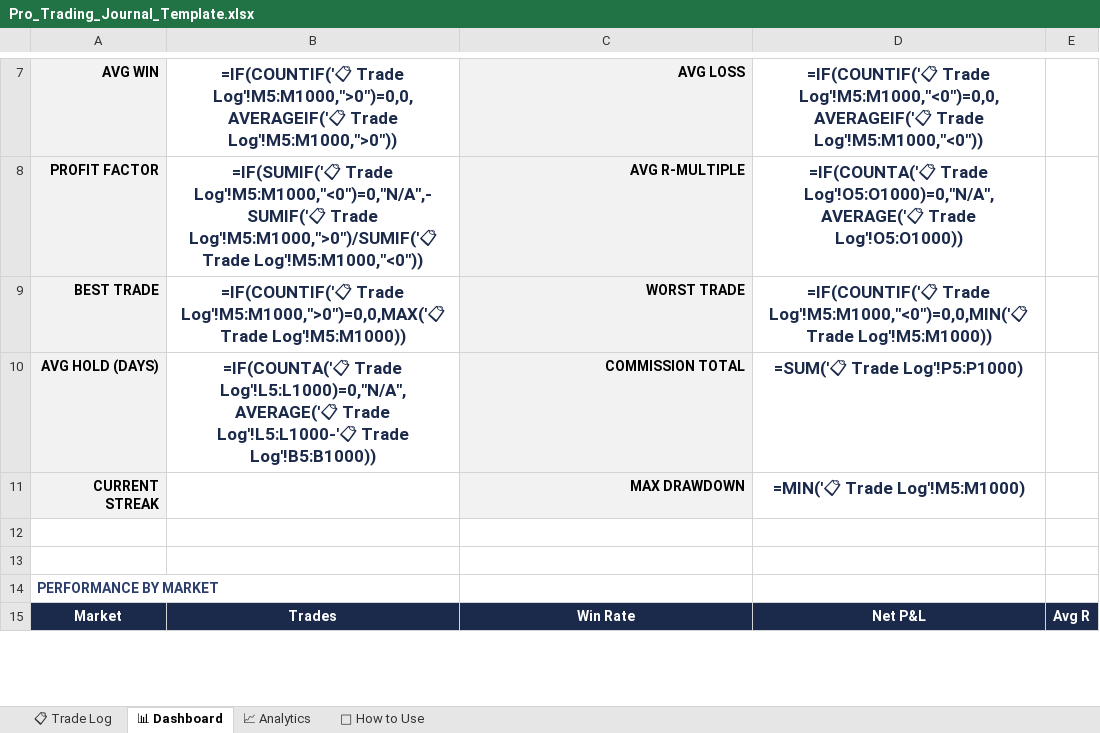
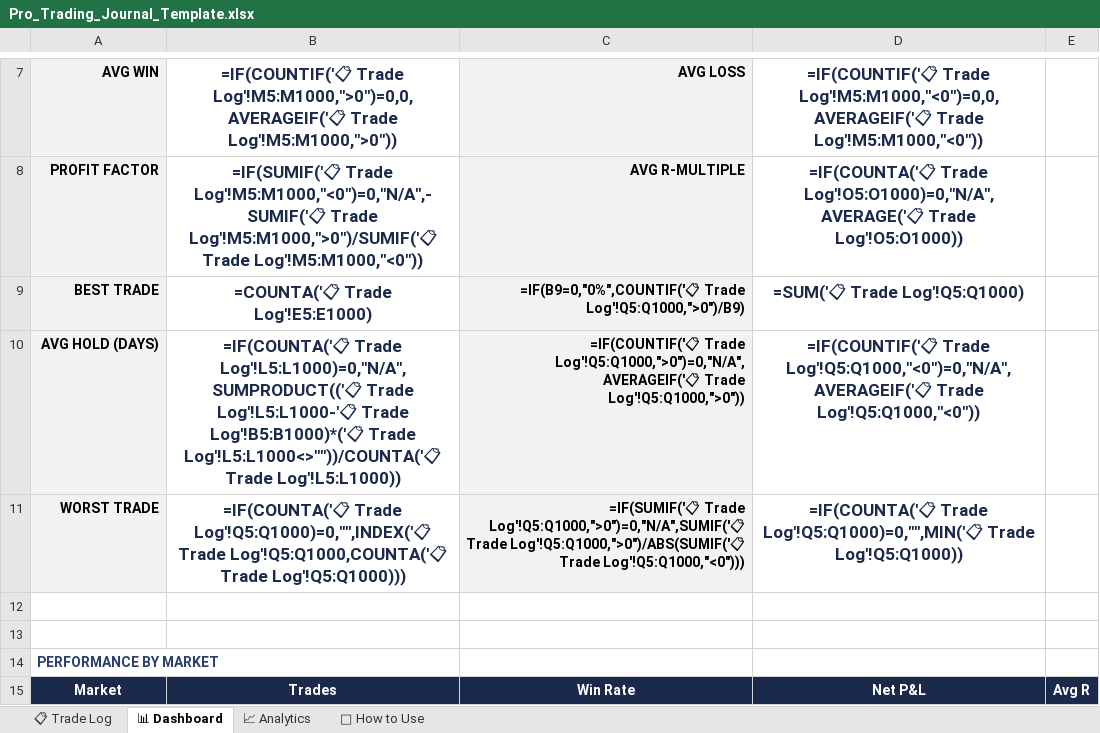
Before and after one commit to timoranjes/pro-trading-journal, an Excel workbook: Pro_Trading_Journal_Template.xlsx, sheet 📊 Dashboard, drawn as a sheet; only a part is shown, gaps mark what is left out; values as stored, in another font and other column widths than the file's, no borders; formulas without a stored value are shown as written; removed rows and columns are numbered as before the commit, all else as after; the diff names each change by its address in the sheet, - before the commit and + after, or states it on an @@ line.

Commit message:
Fix all critical template bugs and add Gumroad assets
- Fix broken P&L formula (IF/OR nested incorrectly) in Trade Log
- Fix all Trade Log formulas for 50 trade entries (rows 5-54)
- Fix Dashboard formulas: win rate, avg win/loss, profit factor, worst trade
- Fix Analytics: remove Cumulative P&L vs Monthly section overlap
- Fix December invalid date (2026-13-01 -> 2027-01-01)
- Fix Analytics monthly Win Rate and Avg R formulas row references
- Extend Cumulative P&L section to 10 trades
- Add thumbnail.png (1280x720) for Gumroad cover image
- Update GUMROAD_LISTING.md claims to match reality
- Recreate Delivery_Instructions.pdf with correct template link

```diff
--- a/Pro_Trading_Journal_Template.xlsx (sheet 📊 Dashboard)
+++ b/Pro_Trading_Journal_Template.xlsx (sheet 📊 Dashboard)
-B9: =IF(COUNTIF('📋 Trade Log'!M5:M1000,">0")=0,0,MAX('📋 Trade Log'!M5:M1000))
+B9: =COUNTA('📋 Trade Log'!E5:E1000)
-C9: WORST TRADE
+C9: =IF(B9=0,"0%",COUNTIF('📋 Trade Log'!Q5:Q1000,">0")/B9)
-D9: =IF(COUNTIF('📋 Trade Log'!M5:M1000,"<0")=0,0,MIN('📋 Trade Log'!M5:M1000))
+D9: =SUM('📋 Trade Log'!Q5:Q1000)
-B10: =IF(COUNTA('📋 Trade Log'!L5:L1000)=0,"N/A",AVERAGE('📋 Trade Log'!L5:L1000-'📋 Trade Log'!B5:B1000))
+B10: =IF(COUNTA('📋 Trade Log'!L5:L1000)=0,"N/A",SUMPRODUCT(('📋 Trade Log'!L5:L1000-'📋 Trade Log'!B5:B1000)*('📋 Trade Log'!L5:L1000<>""))/COUNTA('📋 Trade Log'!L5:L1000))
-C10: COMMISSION TOTAL
+C10: =IF(COUNTIF('📋 Trade Log'!Q5:Q1000,">0")=0,"N/A",AVERAGEIF('📋 Trade Log'!Q5:Q1000,">0"))
-D10: =SUM('📋 Trade Log'!P5:P1000)
+D10: =IF(COUNTIF('📋 Trade Log'!Q5:Q1000,"<0")=0,"N/A",AVERAGEIF('📋 Trade Log'!Q5:Q1000,"<0"))
-row 11: CURRENT STREAK |  | MAX DRAWDOWN | =MIN('📋 Trade Log'!M5:M1000)
+row 11: WORST TRADE | =IF(COUNTA('📋 Trade Log'!Q5:Q1000)=0,"",INDEX('📋 Trade Log'!Q5:Q1000,COUNTA('📋 Trade Log'!Q5:Q1000))) | =IF(SUMIF('📋 Trade Log'!Q5:Q1000,">0")=0,"N/A",SUMIF('📋 Trade Log'!Q5:Q1000,">0")/ABS(SUMIF('📋 Trade Log'!Q5:Q1000,"<0"))) | =IF(COUNTA('📋 Trade Log'!Q5:Q1000)=0,"",MIN('📋 Trade Log'!Q5:Q1000))
```
Also changed, not shown: sheet 📋 Trade Log, sheet 📈 Analytics, 3 other files.
